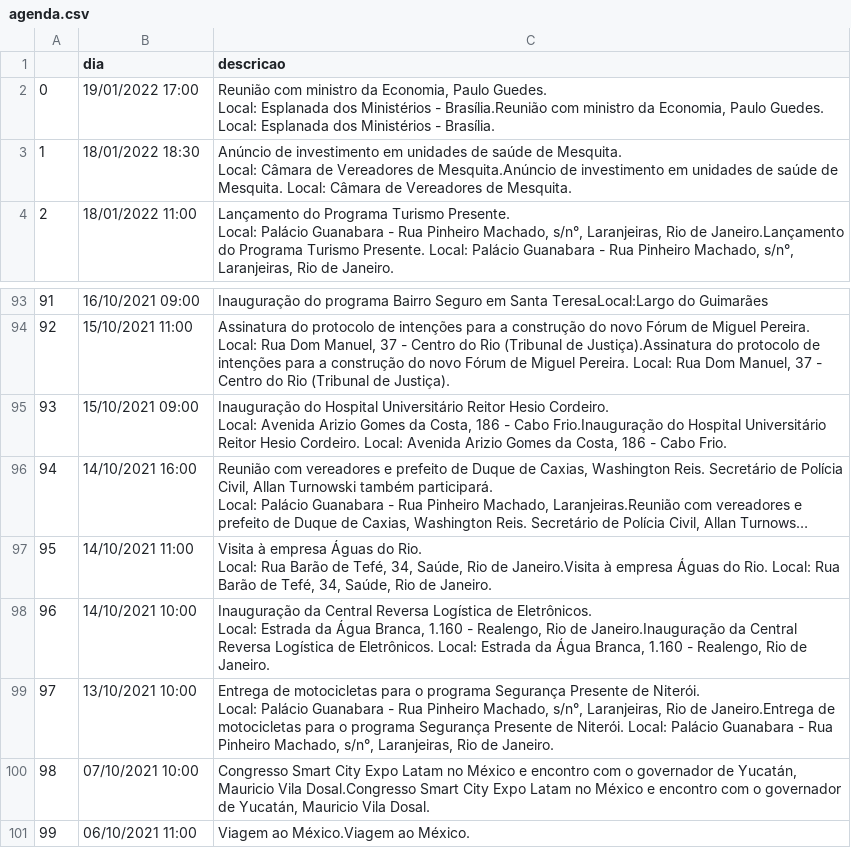
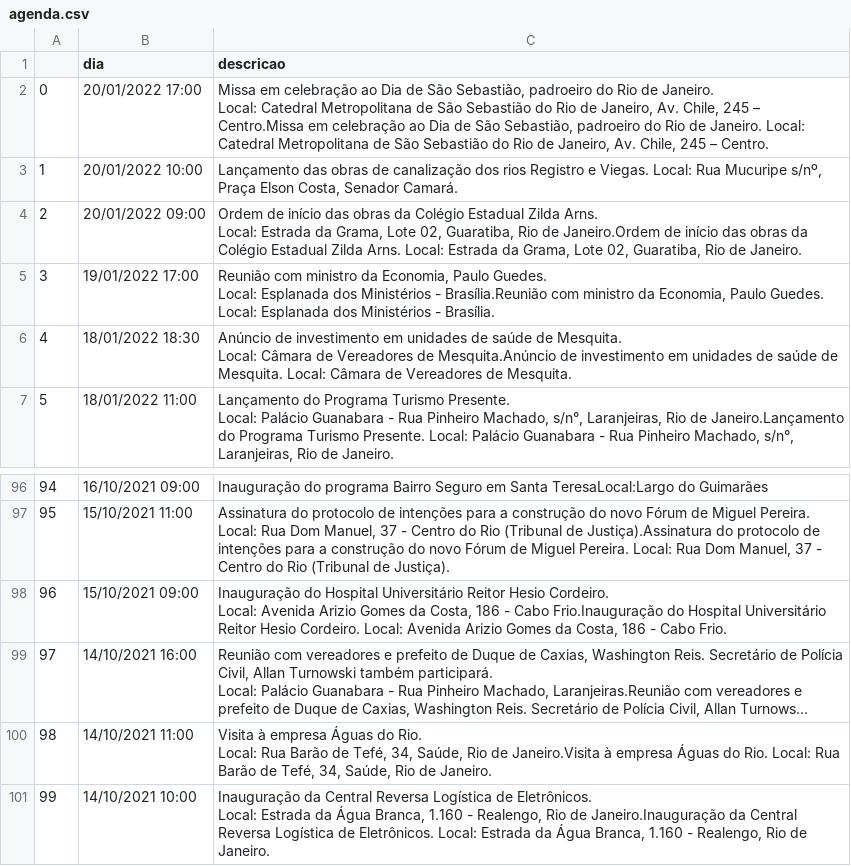
Before and after one commit to belisards/agenda_oficial_rj, a CSV file: agenda.csv, drawn as a sheet; only a part is shown, gaps mark what is left out; long unchanged cells end in …; removed rows and columns are numbered as before the commit, all else as after; ↵ is a line break in a cell; the diff names each change by its address in the sheet, - before the commit and + after, or states it on an @@ line.

```diff
--- a/agenda.csv
+++ b/agenda.csv
+row 2: 0 | 20/01/2022 17:00 | Missa em celebração ao Dia de São Sebastião, padroeiro do Rio de Janeiro. ↵ Local: Catedral Metropolitana de São Sebastião do Rio de Janeiro, Av. Chile, 245 – Centro.Missa em celebração ao Dia de São Sebastião, padroeiro do Rio de Janeiro. Local: Catedral Metropolitana de São Sebastião do Rio de Janeiro, Av. Chile, 245 – Centro.
+row 3: 1 | 20/01/2022 10:00 | Lançamento das obras de canalização dos rios Registro e Viegas. Local: Rua Mucuripe s/nº, Praça Elson Costa, Senador Camará.
+row 4: 2 | 20/01/2022 09:00 | Ordem de início das obras da Colégio Estadual Zilda Arns. ↵ Local: Estrada da Grama, Lote 02, Guaratiba, Rio de Janeiro.Ordem de início das obras da Colégio Estadual Zilda Arns. Local: Estrada da Grama, Lote 02, Guaratiba, Rio de Janeiro.
@@ column A renumbered between rows 5 and 101 @@
-row 99: 97 | 13/10/2021 10:00 | Entrega de motocicletas para o programa Segurança Presente de Niterói. ↵ Local: Palácio Guanabara - Rua Pinheiro Machado, s/n°, Laranjeiras, Rio de Janeiro.Entrega de motocicletas para o programa Segurança Presente de Niterói. Local: Palácio Guanabara - Rua Pinheiro Machado, s/n°, Laranjeiras, Rio de Janeiro.
-row 100: 98 | 07/10/2021 10:00 | Congresso Smart City Expo Latam no México e encontro com o governador de Yucatán, Mauricio Vila Dosal.Congresso Smart City Expo Latam no México e encontro com o governador de Yucatán, Mauricio Vila Dosal.
-row 101: 99 | 06/10/2021 11:00 | Viagem ao México.Viagem ao México.
```
